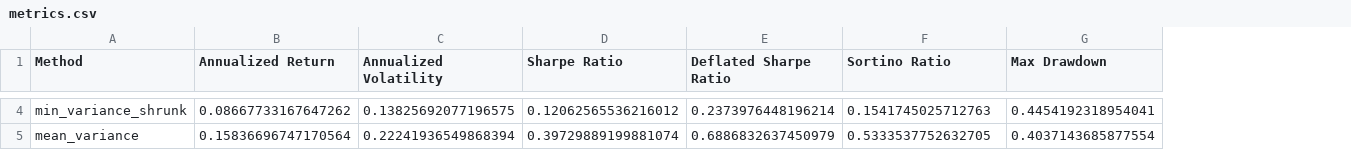
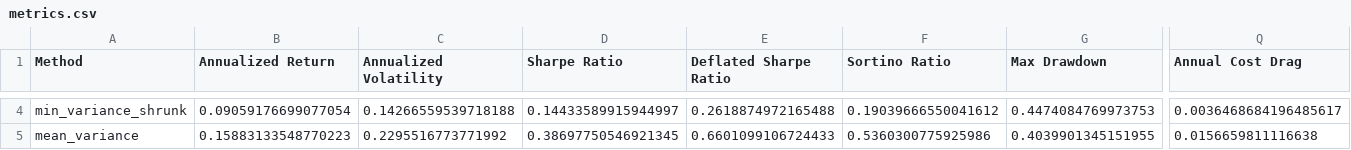
Before and after one commit to Tjay-cmd/jse-top40-portfolio-optimiser, a CSV file: reports/metrics.csv, drawn as a sheet; only a part is shown, gaps mark what is left out; the diff covers the shown part only; the diff names each change by its address in the sheet, - before the commit and + after, or states it on an @@ line.

```diff
--- a/reports/metrics.csv
+++ b/reports/metrics.csv
+column Q (Annual Cost Drag), rows 4-5: 0.0036468684196485617 | 0.0156659811116638
-B4 (Annualized Return): 0.08667733167647262
+B4 (Annualized Return): 0.09059176699077054
-C4 (Annualized Volatility): 0.13825692077196575
+C4 (Annualized Volatility): 0.14266559539718188
-D4 (Sharpe Ratio): 0.12062565536216012
+D4 (Sharpe Ratio): 0.14433589915944997
-E4 (Deflated Sharpe Ratio): 0.2373976448196214
+E4 (Deflated Sharpe Ratio): 0.2618874972165488
-F4 (Sortino Ratio): 0.1541745025712763
+F4 (Sortino Ratio): 0.19039666550041612
-G4 (Max Drawdown): 0.4454192318954041
+G4 (Max Drawdown): 0.4474084769973753
-B5 (Annualized Return): 0.15836696747170564
+B5 (Annualized Return): 0.15883133548770223
-C5 (Annualized Volatility): 0.22241936549868394
+C5 (Annualized Volatility): 0.2295516773771992
-D5 (Sharpe Ratio): 0.39729889199881074
+D5 (Sharpe Ratio): 0.38697750546921345
-E5 (Deflated Sharpe Ratio): 0.6886832637450979
+E5 (Deflated Sharpe Ratio): 0.6601099106724433
-F5 (Sortino Ratio): 0.5333537752632705
+F5 (Sortino Ratio): 0.5360300775925986
-G5 (Max Drawdown): 0.4037143685877554
+G5 (Max Drawdown): 0.4039901345151955
```
Also changed, not shown: 103 edited cells elsewhere in this file, reports/cost_sensitivity.csv, 15 other files.
